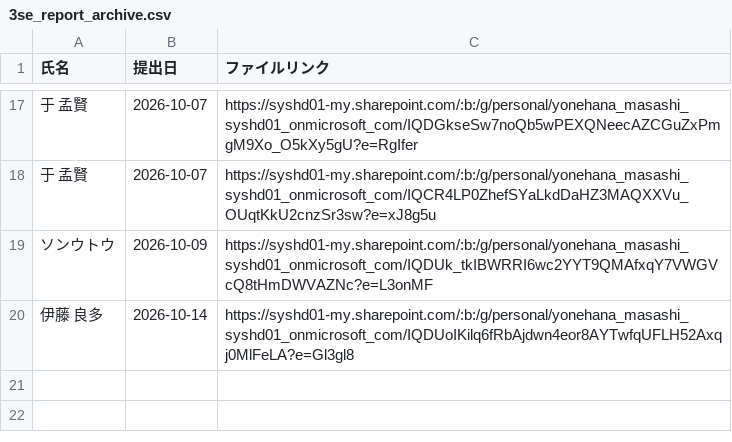
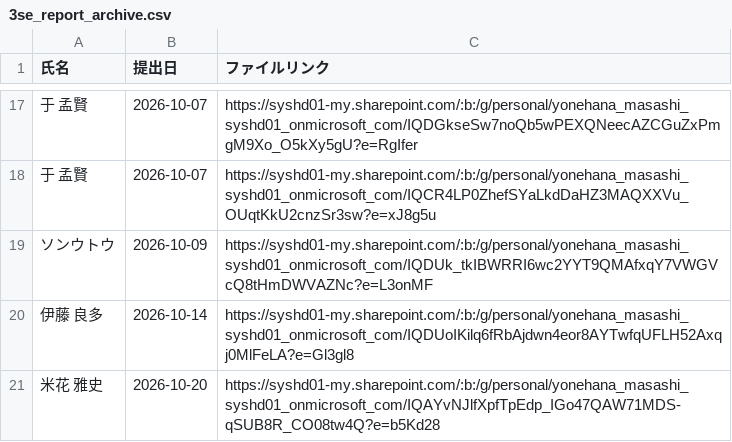
Before and after one commit to my000594/team-dashboard-fy2027, a CSV file: data/3se_report_archive.csv, drawn as a sheet; only a part is shown, gaps mark what is left out; the diff names each change by its address in the sheet, - before the commit and + after, or states it on an @@ line.

```diff
--- a/data/3se_report_archive.csv
+++ b/data/3se_report_archive.csv
+row 21: 米花 雅史 | 2026-10-20 | https://syshd01-my.sharepoint.com/:b:/g/personal/yonehana_masashi_syshd01_onmicrosoft_com/IQAYvNJlfXpfTpEdp_IGo47QAW71MDS-qSUB8R_CO08tw4Q?e=b5Kd28
```
Also changed, not shown: data/3se_report.csv, data/sales.csv.
